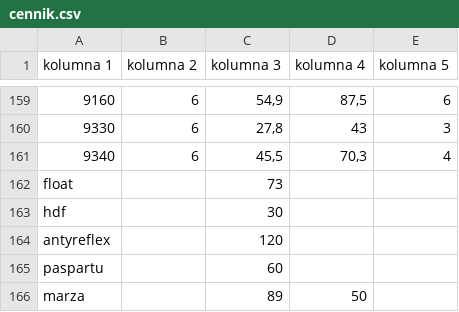
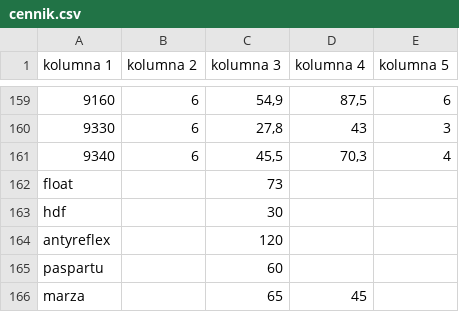
Before and after one commit to biuro-ship-it/wycena-full, a CSV file: cennik.csv, drawn as a sheet; only a part is shown, gaps mark what is left out.

Commit message:
Update cennik.csv

```diff
--- a/cennik.csv
+++ b/cennik.csv
@@ -165,2 +165,2 @@ antyreflex;;120;;
 paspartu;;60;;
-marza;;89;50;
+marza;;65;45;
```
